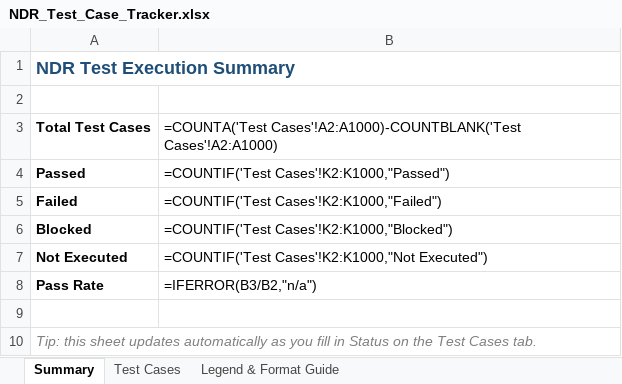
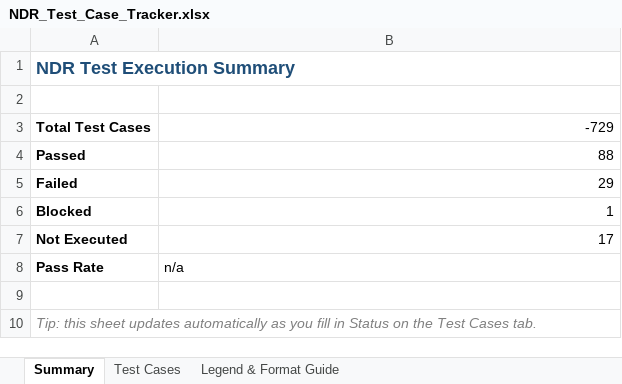
Before and after one commit to jithinjoseph-workspace/NDR-SIEM, an Excel workbook: qa/NDR_Test_Case_Tracker.xlsx, sheet Summary, drawn as a sheet; values as stored, in another font and other column widths than the file's, no borders; formulas without a stored value are shown as written; the diff names each change by its address in the sheet, - before the commit and + after, or states it on an @@ line.

```diff
--- a/qa/NDR_Test_Case_Tracker.xlsx (sheet Summary)
+++ b/qa/NDR_Test_Case_Tracker.xlsx (sheet Summary)
-B3: =COUNTA('Test Cases'!A2:A1000)-COUNTBLANK('Test Cases'!A2:A1000)
+B3: -729
-B4: =COUNTIF('Test Cases'!K2:K1000,"Passed")
+B4: 88
-B5: =COUNTIF('Test Cases'!K2:K1000,"Failed")
+B5: 29
-B6: =COUNTIF('Test Cases'!K2:K1000,"Blocked")
+B6: 1
-B7: =COUNTIF('Test Cases'!K2:K1000,"Not Executed")
+B7: 17
-B8: =IFERROR(B3/B2,"n/a")
+B8: n/a
```
Also changed, not shown: sheet Test Cases, 4 other files.
